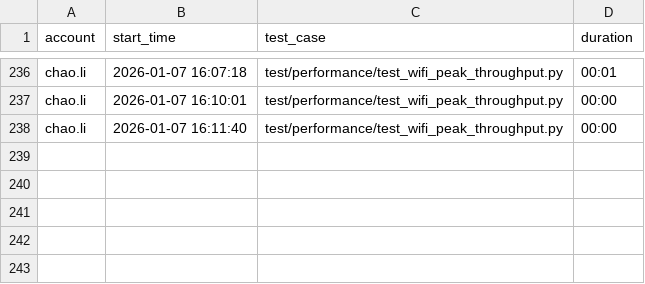
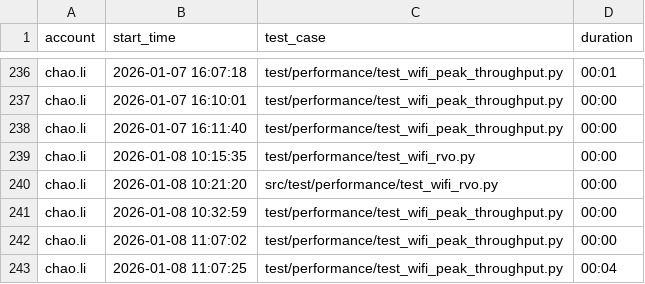
Before and after one commit to zhaoxiaojia/wifi_test, a CSV file: config/test_history.csv, drawn as a sheet; only a part is shown, gaps mark what is left out; the diff names each change by its address in the sheet, - before the commit and + after, or states it on an @@ line.

```diff
--- a/config/test_history.csv
+++ b/config/test_history.csv
+row 239: chao.li | 2026-01-08 10:15:35 | test/performance/test_wifi_rvo.py | 00:00
+row 240: chao.li | 2026-01-08 10:21:20 | src/test/performance/test_wifi_rvo.py | 00:00
+row 241: chao.li | 2026-01-08 10:32:59 | test/performance/test_wifi_peak_throughput.py | 00:00
+row 242: chao.li | 2026-01-08 11:07:02 | test/performance/test_wifi_peak_throughput.py | 00:00
+row 243: chao.li | 2026-01-08 11:07:25 | test/performance/test_wifi_peak_throughput.py | 00:04
```
Also changed, not shown: 10 other files.
